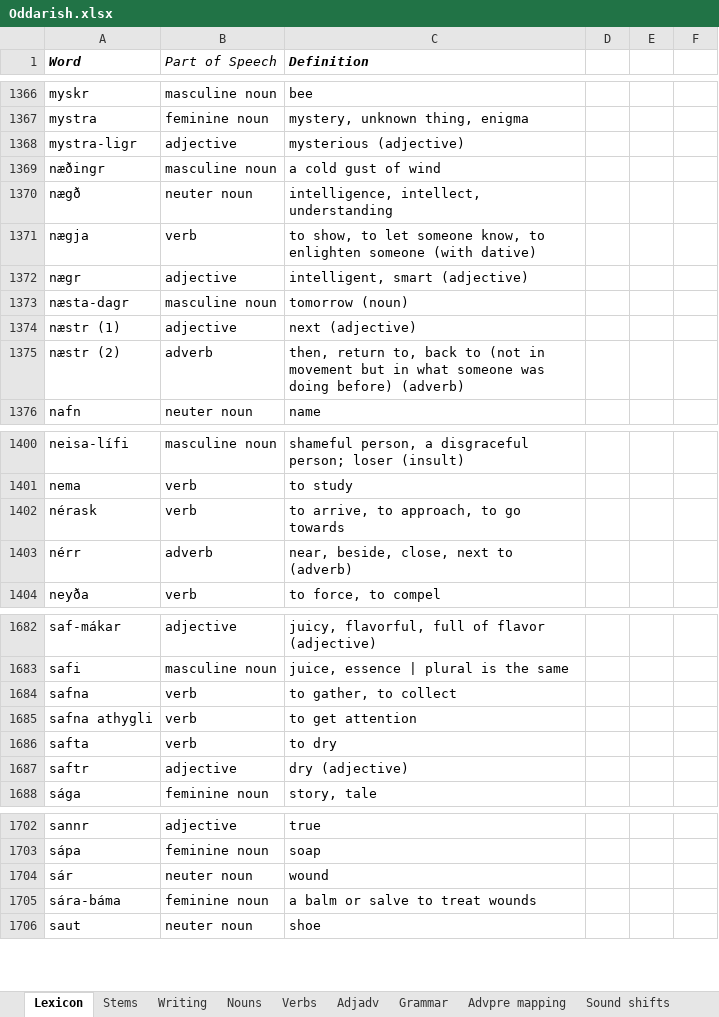
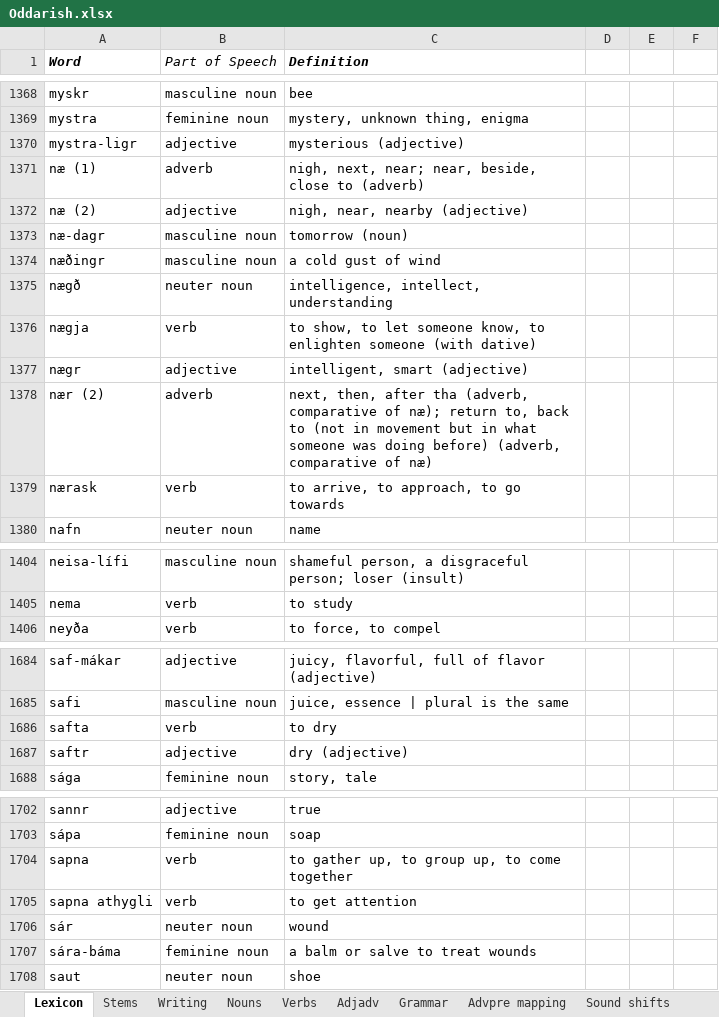
Before and after one commit to Oneo64/Aldraheimr, an Excel workbook: Literature/Languages/Oddarish.xlsx, sheet Lexicon, drawn as a sheet; only a part is shown, gaps mark what is left out; values as stored, in another font and other column widths than the file's, no borders; charts and pictures and table styles not drawn; removed rows and columns are numbered as before the commit, all else as after; the diff covers the shown part only; the diff names each change by its address in the sheet, - before the commit and + after, or states it on an @@ line.

Commit message:
Update Oddarish.xlsx

```diff
--- a/Literature/Languages/Oddarish.xlsx (sheet Lexicon)
+++ b/Literature/Languages/Oddarish.xlsx (sheet Lexicon)
+row 1371: næ (1) | adverb | nigh, next, near; near, beside, close to (adverb)
+row 1372: næ (2) | adjective | nigh, near, nearby (adjective)
+row 1373: næ-dagr | masculine noun | tomorrow (noun)
-row 1373: næsta-dagr | masculine noun | tomorrow (noun)
-row 1374: næstr (1) | adjective | next (adjective)
-A1378 (Word): næstr (2)
+A1378 (Word): nær (2)
-C1378 (Definition): then, return to, back to (not in movement but in what someone was doing before) (adverb)
+C1378 (Definition): next, then, after tha (adverb, comparative of næ); return to, back to (not in movement but in what someone was doing before) (adverb, comparative of næ)
+row 1379: nærask | verb | to arrive, to approach, to go towards
-row 1402: nérask | verb | to arrive, to approach, to go towards
-row 1403: nérr | adverb | near, beside, close, next to (adverb)
-row 1684: safna | verb | to gather, to collect
-row 1685: safna athygli | verb | to get attention
+row 1704: sapna | verb | to gather up, to group up, to come together
+row 1705: sapna athygli | verb | to get attention
```
Also changed, not shown: 3 added rows and 2 edited cells elsewhere in this sheet, sheet Sound shifts.
